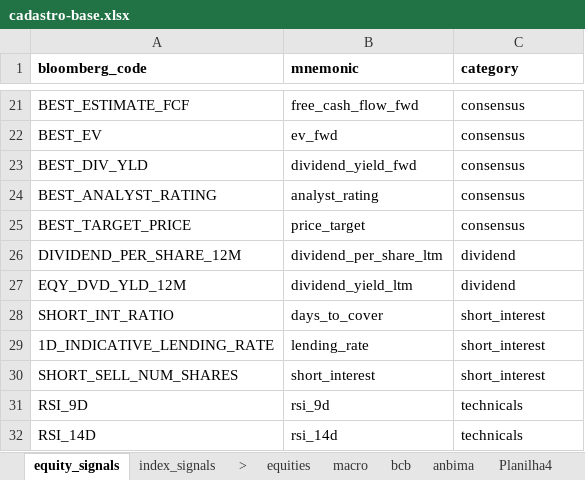
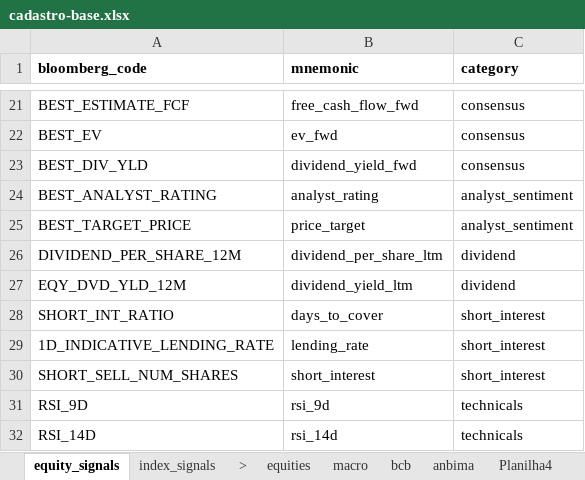
Before and after one commit to Persevera-Asset-Management/persevera-strategy, an Excel workbook: data/cadastro-base.xlsx, sheet equity_signals, drawn as a sheet; only a part is shown, gaps mark what is left out; values as stored, in another font and other column widths than the file's, no borders; the diff names each change by its address in the sheet, - before the commit and + after, or states it on an @@ line.

```diff
--- a/data/cadastro-base.xlsx (sheet equity_signals)
+++ b/data/cadastro-base.xlsx (sheet equity_signals)
-C24:C25 (category): consensus
+C24:C25 (category): analyst_sentiment
```
Also changed, not shown: 5 other files.
